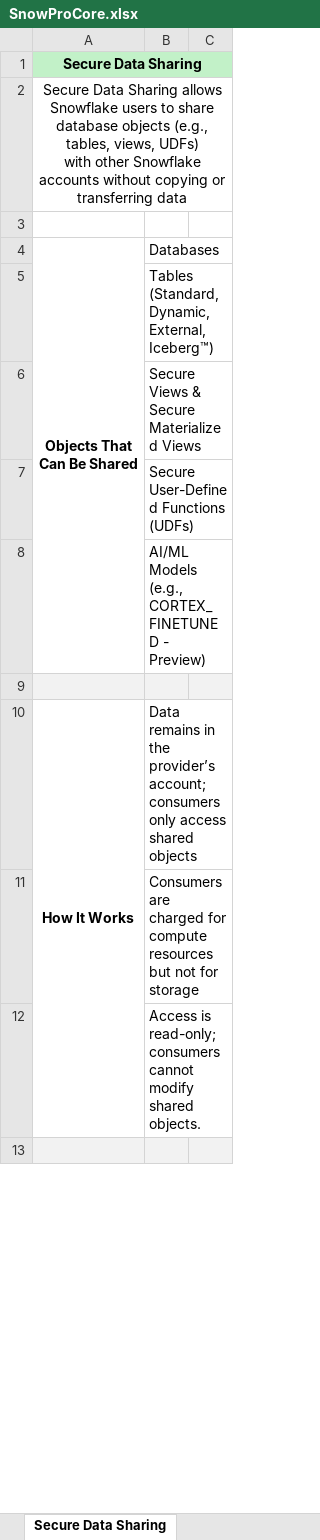
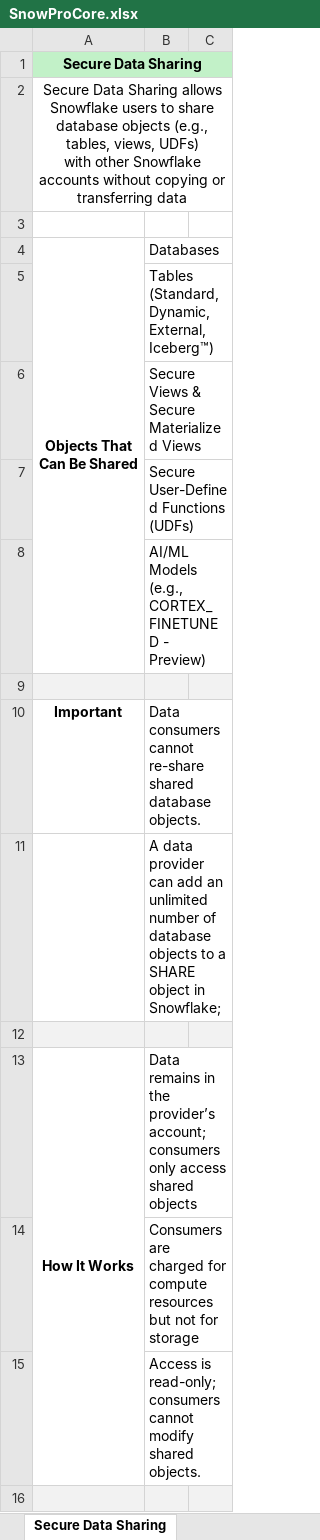
Before and after one commit to lahiru-98/Snowflake_Learning, an Excel workbook: Certifications/Snowpro Core/SnowProCore.xlsx, sheet Secure Data Sharing, drawn as a sheet; only a part is shown; values as stored, in another font and other column widths than the file's, no borders; the diff names each change by its address in the sheet, - before the commit and + after, or states it on an @@ line.

```diff
--- a/Certifications/Snowpro Core/SnowProCore.xlsx (sheet Secure Data Sharing)
+++ b/Certifications/Snowpro Core/SnowProCore.xlsx (sheet Secure Data Sharing)
+row 10: Important | Data consumers cannot re-share shared database objects.
+row 11:  | A data provider can add an unlimited number of database objects to a SHARE object in Snowflake;
+row 12: (empty)
```
Also changed, not shown: sheet Supportive Views and Functions, sheet Questions, sheet SF Editions, sheet Snowflake Tables and Views, sheet Other, sheet Directory Table, other sheet tabs.
